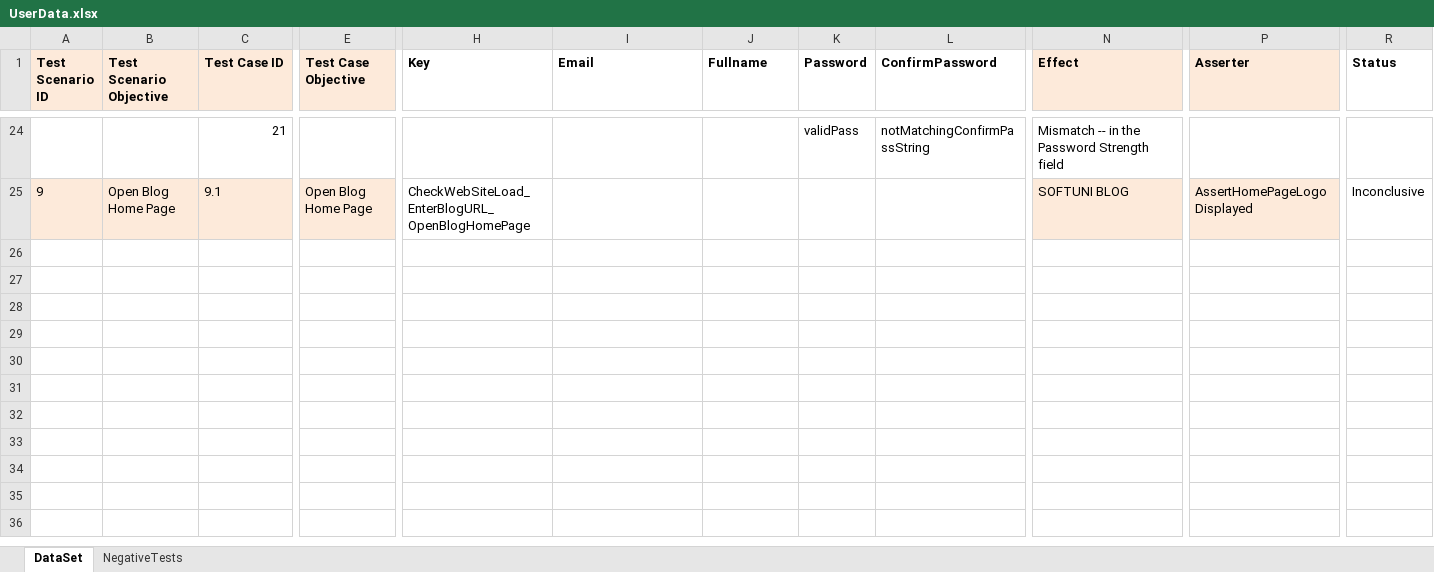
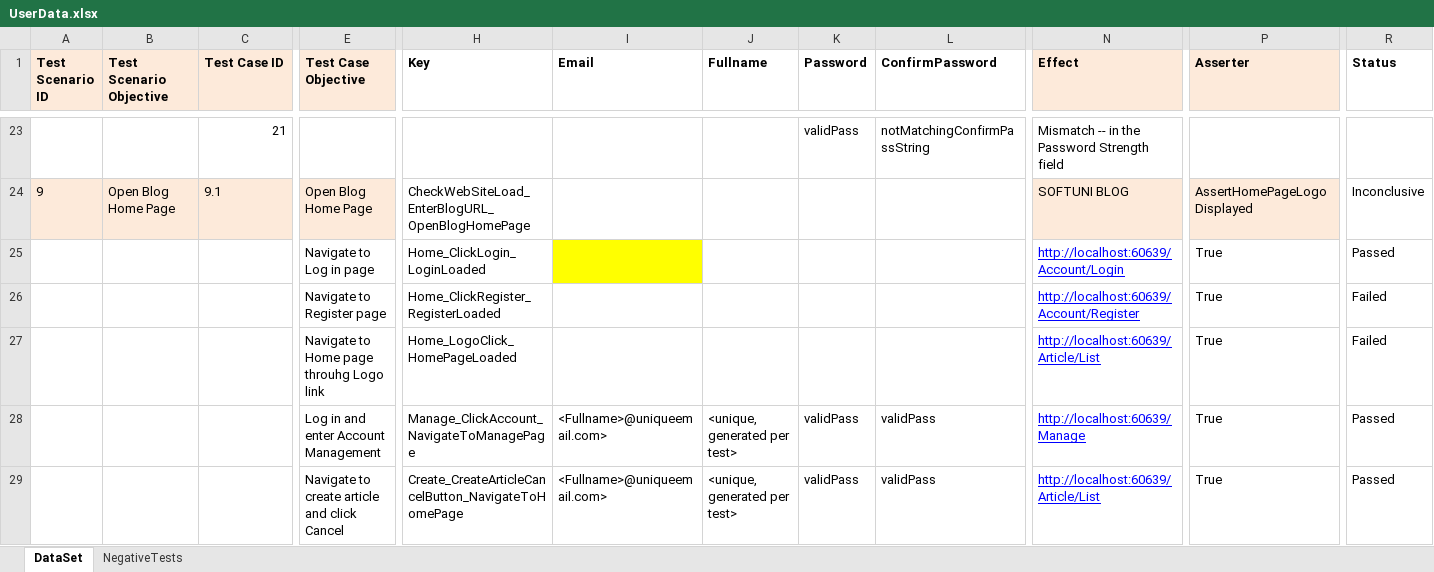
Before and after one commit to vankatabe/Feijoa, an Excel workbook: Blog.UI.Tests/DataDrivenTests/UserData.xlsx, sheet DataSet, drawn as a sheet; only a part is shown, gaps mark what is left out; values as stored, in another font and other column widths than the file's, no borders; conditional formats not drawn; rows hold the shown columns only; the diff covers the shown part only; the diff names each change by its address in the sheet, - before the commit and + after, or states it on an @@ line.

Commit message:
See description for changelog
Added following navigation tests:
Home_ClickLogin_LoginLoaded
Home_ClickRegister_RegisterLoaded
Home_LogoClick_HomePageLoaded
Manage_ClickAccount_NavigateToManagePage
Create_CreateArticleCancelButton_NavigateToHomePage
Home_CreateArticle_ReadArticle
Delete_ClickDeleteButton_ConfirmationPageLoaded
Edit_ClickEdit_EditPageLoaded
Home_ClickOnAccount_ManagePageLoaded

Renamed some tests;
Reworked some tests descriptions;
Added ManagePage class and PoM;

```diff
--- a/Blog.UI.Tests/DataDrivenTests/UserData.xlsx (sheet DataSet)
+++ b/Blog.UI.Tests/DataDrivenTests/UserData.xlsx (sheet DataSet)
+row 25:  |  |  | Navigate to Log in page | Home_ClickLogin_LoginLoaded |  |  |  |  | http://localhost:60639/Account/Login | True | Passed
+row 26:  |  |  | Navigate to Register page | Home_ClickRegister_RegisterLoaded |  |  |  |  | http://localhost:60639/Account/Register | True | Failed
+row 27:  |  |  | Navigate to Home page throuhg Logo link | Home_LogoClick_HomePageLoaded |  |  |  |  | http://localhost:60639/Article/List | True | Failed
+row 28:  |  |  | Log in and enter Account Management | Manage_ClickAccount_NavigateToManagePage | <Fullname>@uniqueemail.com> | <unique, generated per test> | validPass | validPass | http://localhost:60639/Manage | True | Passed
+row 29:  |  |  | Navigate to create article and click Cancel | Create_CreateArticleCancelButton_NavigateToHomePage | <Fullname>@uniqueemail.com> | <unique, generated per test> | validPass | validPass | http://localhost:60639/Article/List | True | Passed
```
Also changed, not shown: 4 added rows, 1 removed row and 6 edited cells elsewhere in this sheet, 54 other files.
